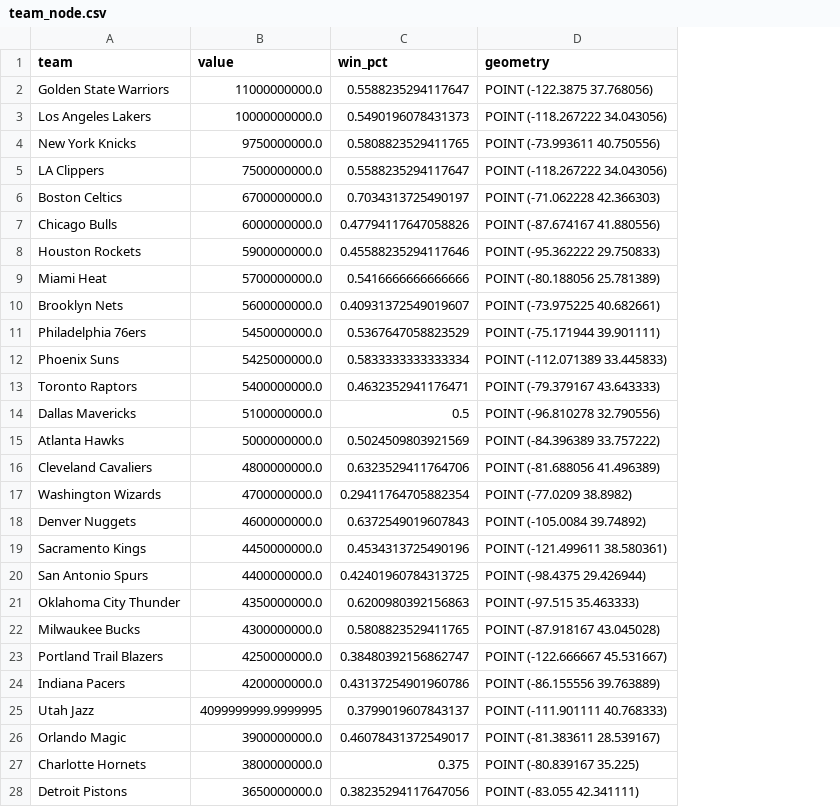
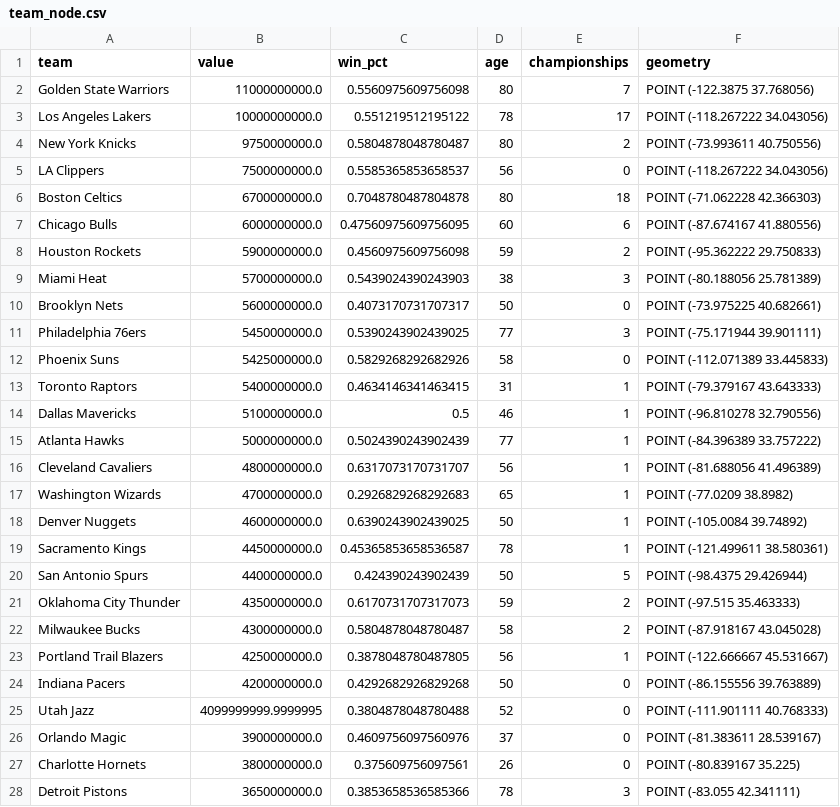
Before and after one commit to lukegbenson/nba_fandom_gnn, a CSV file: data/processed_data/team_node.csv, drawn as a sheet; only a part is shown; the diff covers the shown part only; the diff names each change by its address in the sheet, - before the commit and + after, or states it on an @@ line.

Commit message:
adding team features

```diff
--- a/data/processed_data/team_node.csv
+++ b/data/processed_data/team_node.csv
+column D (age), rows 2-28: 80 | 78 | 80 | 56 | 80 | 60 | 59 | 38 | 50 | 77 | 58 | 31 | 46 | 77 | 56 | 65 | 50 | 78 | 50 | 59 | 58 | 56 | 50 | 52 | 37 | 26 | 78
+column E (championships), rows 2-28: 7 | 17 | 2 | 0 | 18 | 6 | 2 | 3 | 0 | 3 | 0 | 1 | 1 | 1 | 1 | 1 | 1 | 1 | 5 | 2 | 2 | 1 | 0 | 0 | 0 | 0 | 3
-C2 (win_pct): 0.5588235294117647
+C2 (win_pct): 0.5560975609756098
-C3 (win_pct): 0.5490196078431373
+C3 (win_pct): 0.551219512195122
-C4 (win_pct): 0.5808823529411765
+C4 (win_pct): 0.5804878048780487
-C5 (win_pct): 0.5588235294117647
+C5 (win_pct): 0.5585365853658537
-C6 (win_pct): 0.7034313725490197
+C6 (win_pct): 0.7048780487804878
-C7 (win_pct): 0.47794117647058826
+C7 (win_pct): 0.47560975609756095
-C8 (win_pct): 0.45588235294117646
+C8 (win_pct): 0.4560975609756098
-C9 (win_pct): 0.5416666666666666
+C9 (win_pct): 0.5439024390243903
-C10 (win_pct): 0.40931372549019607
+C10 (win_pct): 0.4073170731707317
-C11 (win_pct): 0.5367647058823529
+C11 (win_pct): 0.5390243902439025
-C12 (win_pct): 0.5833333333333334
+C12 (win_pct): 0.5829268292682926
-C13 (win_pct): 0.4632352941176471
+C13 (win_pct): 0.4634146341463415
-C15 (win_pct): 0.5024509803921569
+C15 (win_pct): 0.5024390243902439
-C16 (win_pct): 0.6323529411764706
+C16 (win_pct): 0.6317073170731707
-C17 (win_pct): 0.29411764705882354
+C17 (win_pct): 0.2926829268292683
-C18 (win_pct): 0.6372549019607843
+C18 (win_pct): 0.6390243902439025
-C19 (win_pct): 0.4534313725490196
+C19 (win_pct): 0.45365853658536587
-C20 (win_pct): 0.42401960784313725
+C20 (win_pct): 0.424390243902439
-C21 (win_pct): 0.6200980392156863
+C21 (win_pct): 0.6170731707317073
-C22 (win_pct): 0.5808823529411765
+C22 (win_pct): 0.5804878048780487
-C23 (win_pct): 0.38480392156862747
+C23 (win_pct): 0.3878048780487805
-C24 (win_pct): 0.43137254901960786
+C24 (win_pct): 0.4292682926829268
-C25 (win_pct): 0.3799019607843137
+C25 (win_pct): 0.3804878048780488
-C26 (win_pct): 0.46078431372549017
+C26 (win_pct): 0.4609756097560976
-C27 (win_pct): 0.375
+C27 (win_pct): 0.375609756097561
-C28 (win_pct): 0.38235294117647056
+C28 (win_pct): 0.3853658536585366
```
Also changed, not shown: 3 edited cells elsewhere in this file, 1 other file.
